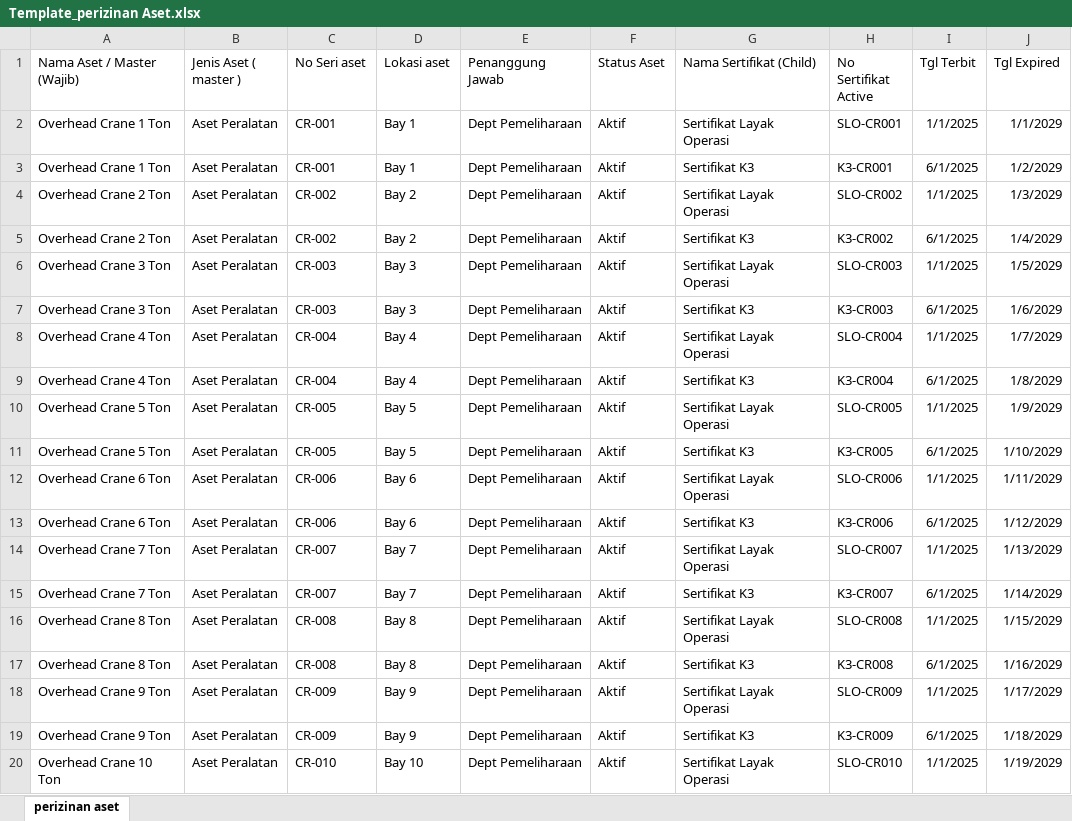
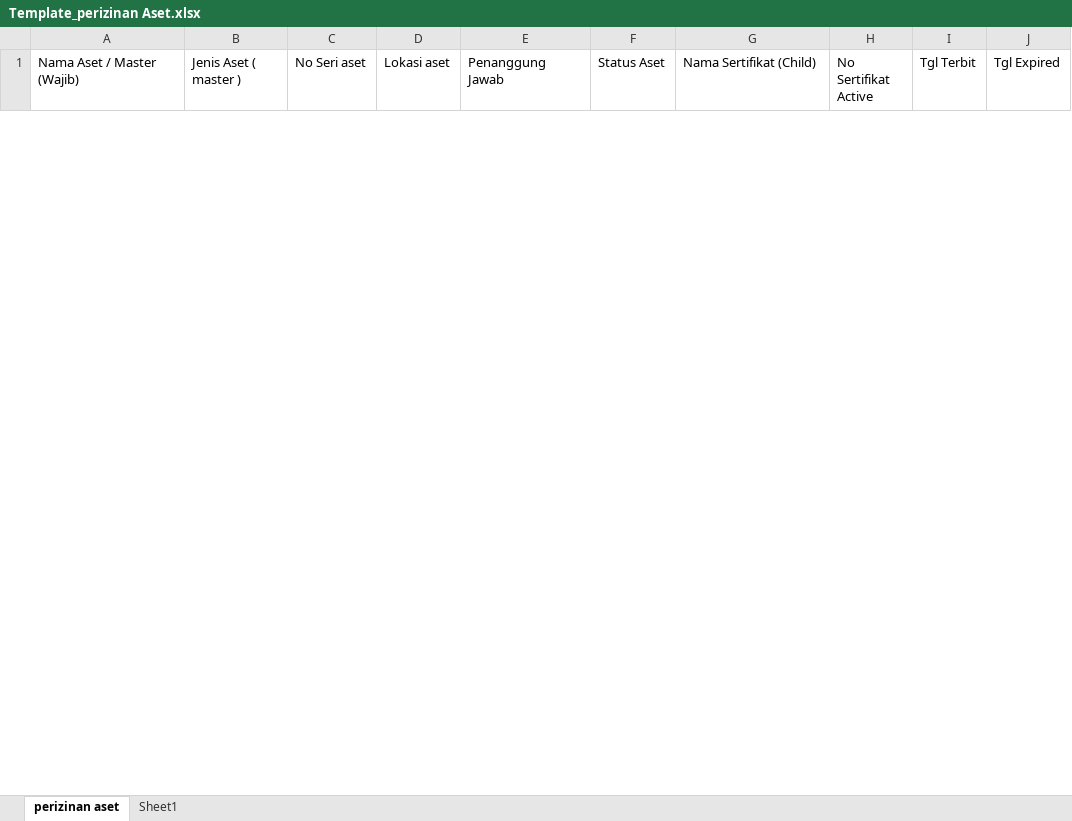
Before and after one commit to alvinrw/Pupuk-kalimantan-Timur_-sertifikator, an Excel workbook: template/Template_perizinan Aset.xlsx, sheet perizinan aset, drawn as a sheet; only a part is shown; values as stored, in another font and other column widths than the file's, no borders; removed rows and columns are numbered as before the commit, all else as after; the diff covers the shown part only; the diff names each change by its address in the sheet, - before the commit and + after, or states it on an @@ line.

```diff
--- a/template/Template_perizinan Aset.xlsx (sheet perizinan aset)
+++ b/template/Template_perizinan Aset.xlsx (sheet perizinan aset)
+sheet tab: Sheet1
-row 2: Overhead Crane 1 Ton | Aset Peralatan | CR-001 | Bay 1 | Dept Pemeliharaan | Aktif | Sertifikat Layak Operasi | SLO-CR001 | 1/1/2025 | 1/1/2029
-row 3: Overhead Crane 1 Ton | Aset Peralatan | CR-001 | Bay 1 | Dept Pemeliharaan | Aktif | Sertifikat K3 | K3-CR001 | 6/1/2025 | 1/2/2029
-row 4: Overhead Crane 2 Ton | Aset Peralatan | CR-002 | Bay 2 | Dept Pemeliharaan | Aktif | Sertifikat Layak Operasi | SLO-CR002 | 1/1/2025 | 1/3/2029
-row 5: Overhead Crane 2 Ton | Aset Peralatan | CR-002 | Bay 2 | Dept Pemeliharaan | Aktif | Sertifikat K3 | K3-CR002 | 6/1/2025 | 1/4/2029
-row 6: Overhead Crane 3 Ton | Aset Peralatan | CR-003 | Bay 3 | Dept Pemeliharaan | Aktif | Sertifikat Layak Operasi | SLO-CR003 | 1/1/2025 | 1/5/2029
-row 7: Overhead Crane 3 Ton | Aset Peralatan | CR-003 | Bay 3 | Dept Pemeliharaan | Aktif | Sertifikat K3 | K3-CR003 | 6/1/2025 | 1/6/2029
-row 8: Overhead Crane 4 Ton | Aset Peralatan | CR-004 | Bay 4 | Dept Pemeliharaan | Aktif | Sertifikat Layak Operasi | SLO-CR004 | 1/1/2025 | 1/7/2029
-row 9: Overhead Crane 4 Ton | Aset Peralatan | CR-004 | Bay 4 | Dept Pemeliharaan | Aktif | Sertifikat K3 | K3-CR004 | 6/1/2025 | 1/8/2029
-row 10: Overhead Crane 5 Ton | Aset Peralatan | CR-005 | Bay 5 | Dept Pemeliharaan | Aktif | Sertifikat Layak Operasi | SLO-CR005 | 1/1/2025 | 1/9/2029
-row 11: Overhead Crane 5 Ton | Aset Peralatan | CR-005 | Bay 5 | Dept Pemeliharaan | Aktif | Sertifikat K3 | K3-CR005 | 6/1/2025 | 1/10/2029
-row 12: Overhead Crane 6 Ton | Aset Peralatan | CR-006 | Bay 6 | Dept Pemeliharaan | Aktif | Sertifikat Layak Operasi | SLO-CR006 | 1/1/2025 | 1/11/2029
-row 13: Overhead Crane 6 Ton | Aset Peralatan | CR-006 | Bay 6 | Dept Pemeliharaan | Aktif | Sertifikat K3 | K3-CR006 | 6/1/2025 | 1/12/2029
-row 14: Overhead Crane 7 Ton | Aset Peralatan | CR-007 | Bay 7 | Dept Pemeliharaan | Aktif | Sertifikat Layak Operasi | SLO-CR007 | 1/1/2025 | 1/13/2029
-row 15: Overhead Crane 7 Ton | Aset Peralatan | CR-007 | Bay 7 | Dept Pemeliharaan | Aktif | Sertifikat K3 | K3-CR007 | 6/1/2025 | 1/14/2029
-row 16: Overhead Crane 8 Ton | Aset Peralatan | CR-008 | Bay 8 | Dept Pemeliharaan | Aktif | Sertifikat Layak Operasi | SLO-CR008 | 1/1/2025 | 1/15/2029
-row 17: Overhead Crane 8 Ton | Aset Peralatan | CR-008 | Bay 8 | Dept Pemeliharaan | Aktif | Sertifikat K3 | K3-CR008 | 6/1/2025 | 1/16/2029
-row 18: Overhead Crane 9 Ton | Aset Peralatan | CR-009 | Bay 9 | Dept Pemeliharaan | Aktif | Sertifikat Layak Operasi | SLO-CR009 | 1/1/2025 | 1/17/2029
-row 19: Overhead Crane 9 Ton | Aset Peralatan | CR-009 | Bay 9 | Dept Pemeliharaan | Aktif | Sertifikat K3 | K3-CR009 | 6/1/2025 | 1/18/2029
-row 20: Overhead Crane 10 Ton | Aset Peralatan | CR-010 | Bay 10 | Dept Pemeliharaan | Aktif | Sertifikat Layak Operasi | SLO-CR010 | 1/1/2025 | 1/19/2029
```
Also changed, not shown: 26 added rows and 43 removed rows elsewhere in this sheet, template/Template_perizinan Proyek.xlsx, template/Template_perizinan produk.xlsx, 24 other files.
